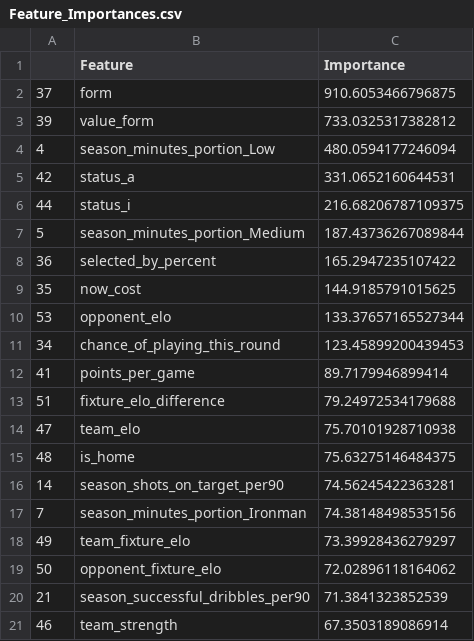
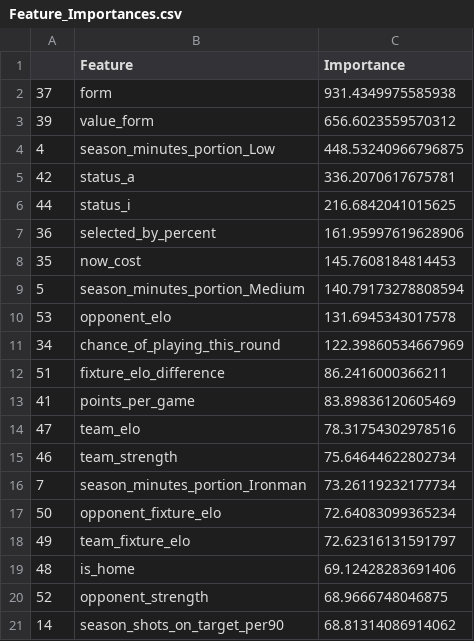
Before and after one commit to matecsapo/Fantasy-Premier-League-Model, a CSV file: models/V3/Feature_Importances.csv, drawn as a sheet.

```diff
--- a/models/V3/Feature_Importances.csv
+++ b/models/V3/Feature_Importances.csv
@@ -1,21 +1,21 @@
 ,Feature,Importance
-37,form,910.6053466796875
-39,value_form,733.0325317382812
-4,season_minutes_portion_Low,480.0594177246094
-42,status_a,331.0652160644531
-44,status_i,216.68206787109375
-5,season_minutes_portion_Medium,187.43736267089844
-36,selected_by_percent,165.2947235107422
-35,now_cost,144.9185791015625
-53,opponent_elo,133.37657165527344
-34,chance_of_playing_this_round,123.45899200439453
-41,points_per_game,89.7179946899414
-51,fixture_elo_difference,79.24972534179688
-47,team_elo,75.70101928710938
-48,is_home,75.63275146484375
-14,season_shots_on_target_per90,74.56245422363281
-7,season_minutes_portion_Ironman,74.38148498535156
-49,team_fixture_elo,73.39928436279297
-50,opponent_fixture_elo,72.02896118164062
-21,season_successful_dribbles_per90,71.3841323852539
-46,team_strength,67.3503189086914
+37,form,931.4349975585938
+39,value_form,656.6023559570312
+4,season_minutes_portion_Low,448.53240966796875
+42,status_a,336.2070617675781
+44,status_i,216.6842041015625
+36,selected_by_percent,161.95997619628906
+35,now_cost,145.7608184814453
+5,season_minutes_portion_Medium,140.79173278808594
+53,opponent_elo,131.6945343017578
+34,chance_of_playing_this_round,122.39860534667969
+51,fixture_elo_difference,86.2416000366211
+41,points_per_game,83.89836120605469
+47,team_elo,78.31754302978516
+46,team_strength,75.64644622802734
+7,season_minutes_portion_Ironman,73.26119232177734
+50,opponent_fixture_elo,72.64083099365234
+49,team_fixture_elo,72.62316131591797
+48,is_home,69.12428283691406
+52,opponent_strength,68.9666748046875
+14,season_shots_on_target_per90,68.81314086914062
```
Also changed, not shown: predictions/GW_21/model_V2/optimal_11.csv, predictions/GW_21/model_V2/predictions.csv, 11 other files.
